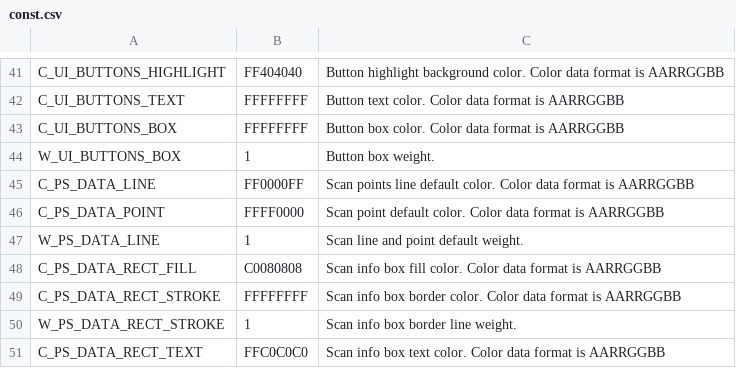
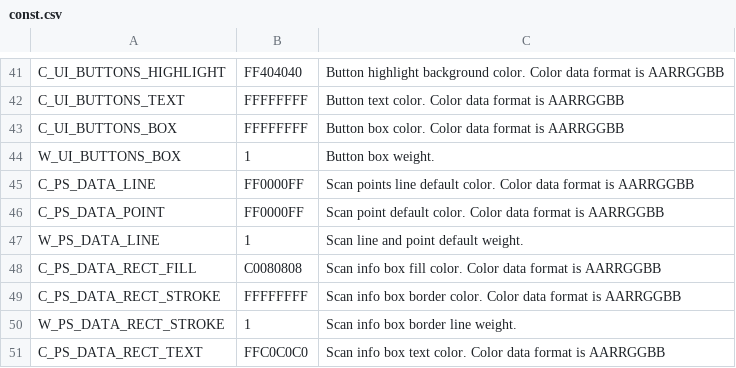
Before and after one commit to leesy24/AC2D_EventViewer, a CSV file: data/const.csv, drawn as a sheet; only a part is shown, gaps mark what is left out.

Commit message:
Support Data Content is 4 of the PS parameter.

```diff
--- a/data/const.csv
+++ b/data/const.csv
@@ -45,3 +45,3 @@ W_UI_BUTTONS_BOX,1,Button box weight.
 C_PS_DATA_LINE,FF0000FF,Scan points line default color. Color data format is AARRGGBB
-C_PS_DATA_POINT,FFFF0000,Scan point default color. Color data format is AARRGGBB
+C_PS_DATA_POINT,FF0000FF,Scan point default color. Color data format is AARRGGBB
 W_PS_DATA_LINE,1,Scan line and point default weight.
```
Also changed, not shown: 1 other file.
